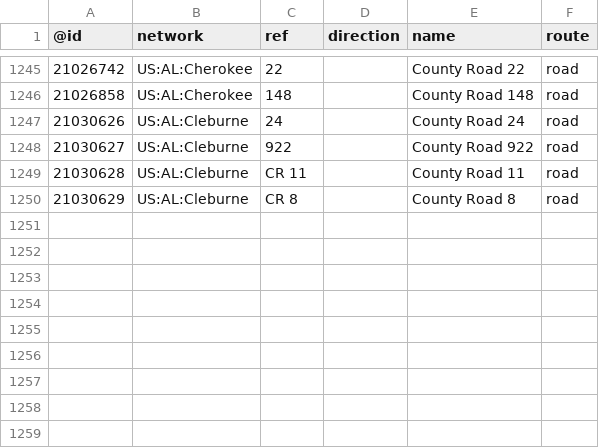
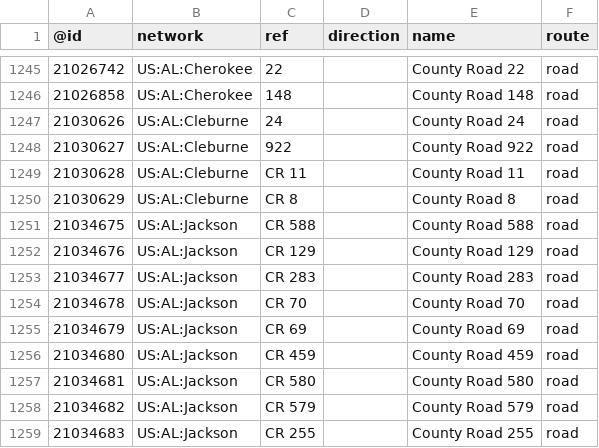
Before and after one commit to nickrsan/osm-us-route-relation-changes, a TSV file: tsv/routes_US-AL.tsv, drawn as a sheet; only a part is shown, gaps mark what is left out.

```diff
--- a/tsv/routes_US-AL.tsv
+++ b/tsv/routes_US-AL.tsv
@@ -1250 +1250,10 @@
 21030629	US:AL:Cleburne	CR 8		County Road 8	road
+21034675	US:AL:Jackson	CR 588		County Road 588	road
+21034676	US:AL:Jackson	CR 129		County Road 129	road
+21034677	US:AL:Jackson	CR 283		County Road 283	road
+21034678	US:AL:Jackson	CR 70		County Road 70	road
+21034679	US:AL:Jackson	CR 69		County Road 69	road
+21034680	US:AL:Jackson	CR 459		County Road 459	road
+21034681	US:AL:Jackson	CR 580		County Road 580	road
+21034682	US:AL:Jackson	CR 579		County Road 579	road
+21034683	US:AL:Jackson	CR 255		County Road 255	road
```
Also changed, not shown: tsv/routes_US-CA.tsv, tsv/routes_US-KS.tsv, 3 other files.
